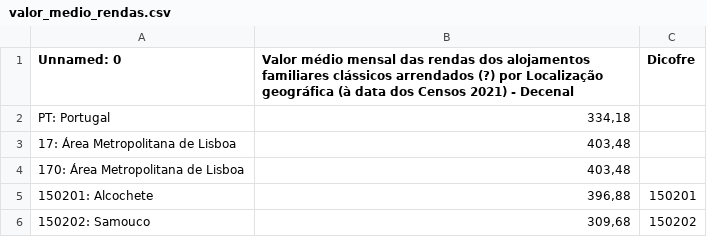
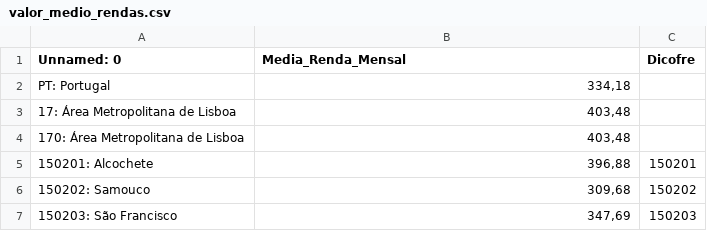
Before and after one commit to MrBrodinha/ade_2425, a CSV file: originais/valor_medio_rendas.csv, drawn as a sheet; only a part is shown; the shorter side is filled out with more unchanged rows.

Commit message:
datasets + data.ipynv

```diff
--- a/originais/valor_medio_rendas.csv
+++ b/originais/valor_medio_rendas.csv
@@ -1,2 +1,2 @@
-Unnamed: 0;Valor médio mensal das rendas dos alojamentos familiares clássicos arrendados (?) por Localização geográfica (à data dos Censos 2021) -  Decenal;Dicofre
+Unnamed: 0;Media_Renda_Mensal;Dicofre
 PT: Portugal;334,18;
```
Also changed, not shown: 8 other files.
